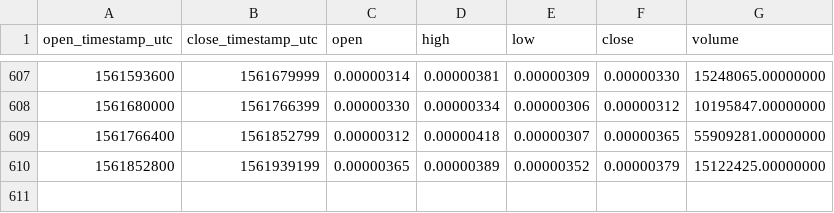
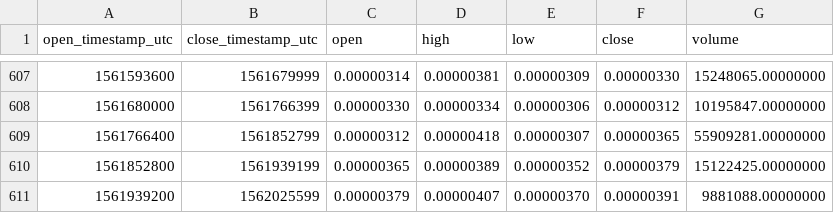
Before and after one commit to cryptobigbro/binance-VIBBTC, a CSV file: binance-VIBBTC-1d.csv, drawn as a sheet; only a part is shown, gaps mark what is left out.

Commit message:
Update OHLCV data.

```diff
--- a/binance-VIBBTC-1d.csv
+++ b/binance-VIBBTC-1d.csv
@@ -610 +610,2 @@ open_timestamp_utc,close_timestamp_utc,open,high,low,close,volume
 1561852800,1561939199,0.00000365,0.00000389,0.00000352,0.00000379,15122425.00000000
+1561939200,1562025599,0.00000379,0.00000407,0.00000370,0.00000391,9881088.00000000
```
Also changed, not shown: 1 other file.
